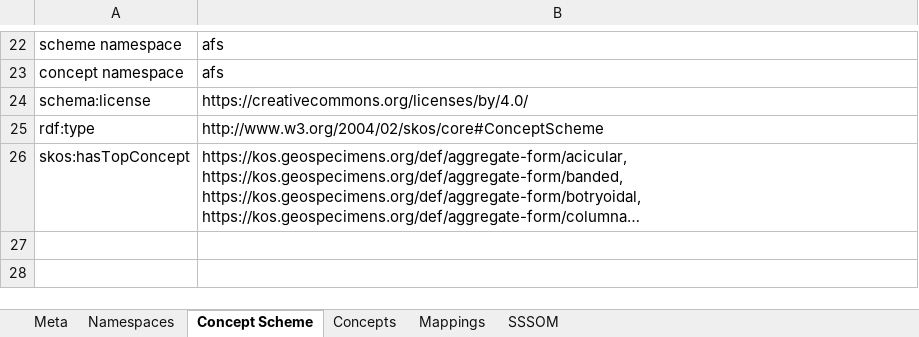
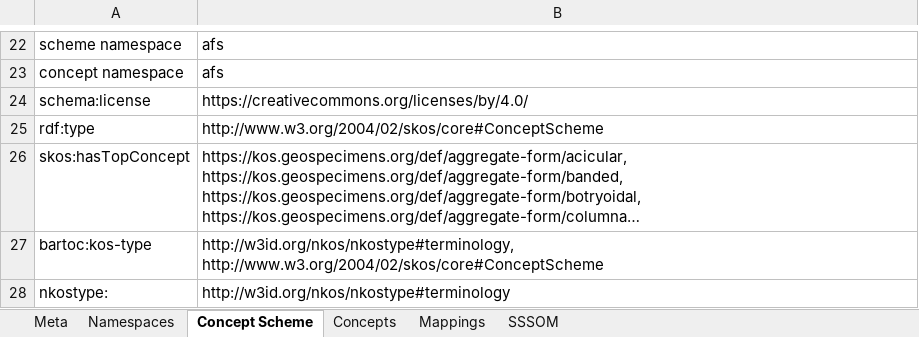
Before and after one commit to ben-norton/vocab-processor, an Excel workbook: sources/xlsx/AggregateForm.xlsx, sheet Concept Scheme, drawn as a sheet; only a part is shown, gaps mark what is left out; long unchanged cells end in …; values as stored, in another font and other column widths than the file's, no borders; the diff names each change by its address in the sheet, - before the commit and + after, or states it on an @@ line.

```diff
--- a/sources/xlsx/AggregateForm.xlsx (sheet Concept Scheme)
+++ b/sources/xlsx/AggregateForm.xlsx (sheet Concept Scheme)
+row 27: bartoc:kos-type | http://w3id.org/nkos/nkostype#terminology, http://www.w3.org/2004/02/skos/core#ConceptScheme
+row 28: nkostype: | http://w3id.org/nkos/nkostype#terminology
```
Also changed, not shown: sheet Namespaces, sources/templates/BaseTemplate.xlsx, sources/templates/VocabularyAnnotations.xlsx, 50 other files.
